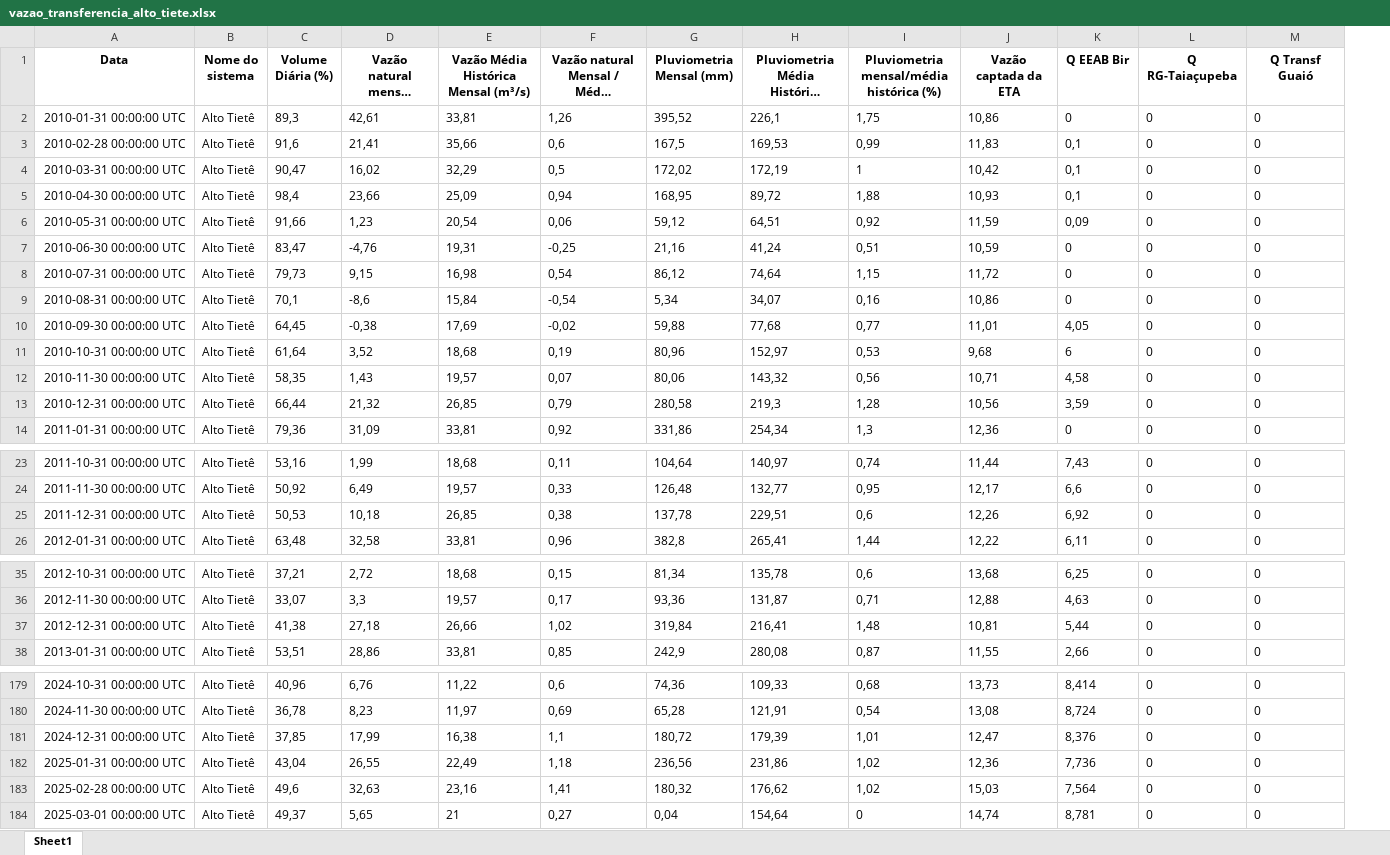
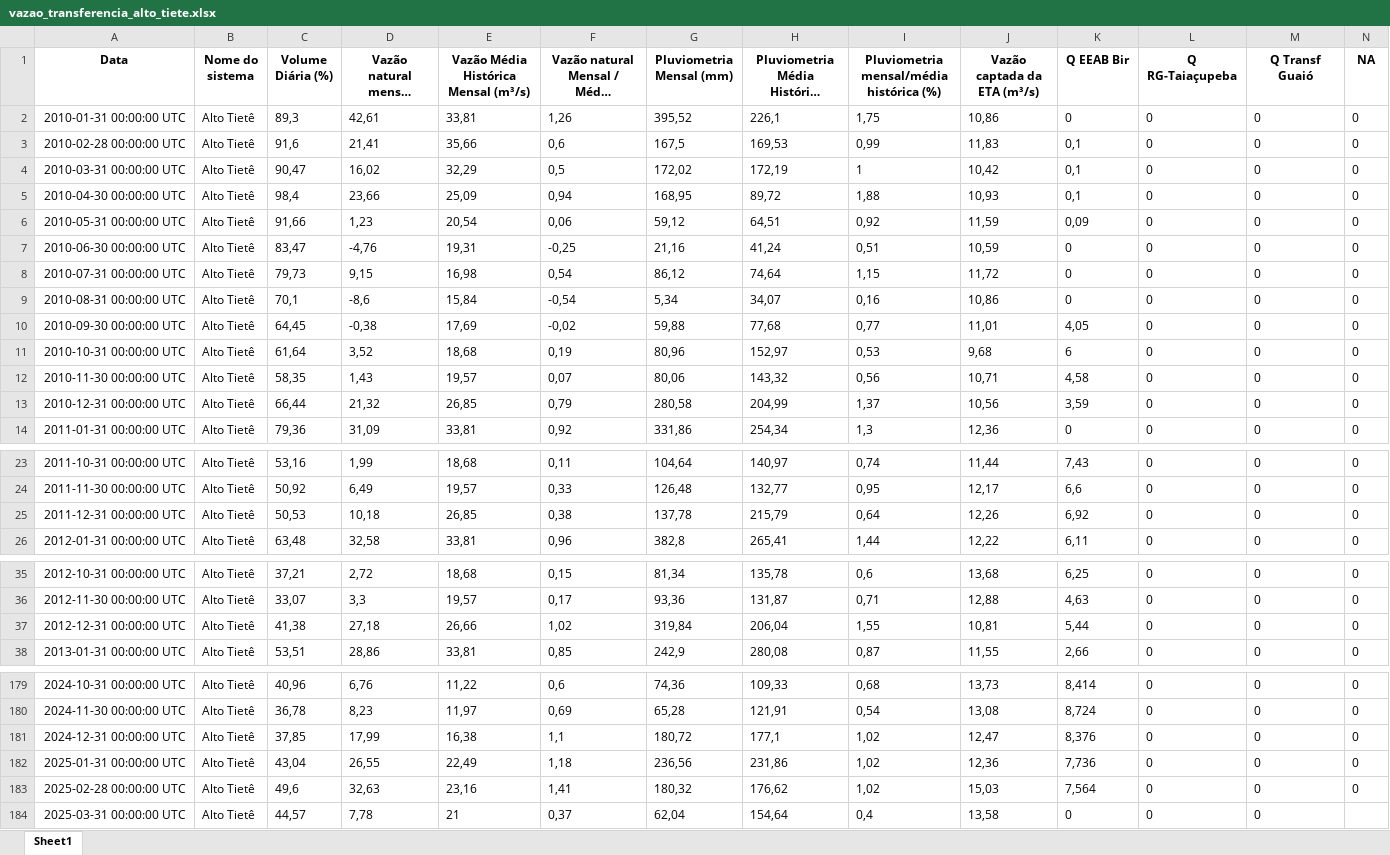
Before and after one commit to BIT-Analytics/extract_sabesp, an Excel workbook: resultados/vazao_transferencias/vazao_transferencia_alto_tiete.xlsx, sheet Sheet1, drawn as a sheet; only a part is shown, gaps mark what is left out; long unchanged cells end in …; values as stored, in another font and other column widths than the file's, no borders; removed rows and columns are numbered as before the commit, all else as after; the diff covers the shown part only; the diff names each change by its address in the sheet, - before the commit and + after, or states it on an @@ line.

```diff
--- a/resultados/vazao_transferencias/vazao_transferencia_alto_tiete.xlsx (sheet Sheet1)
+++ b/resultados/vazao_transferencias/vazao_transferencia_alto_tiete.xlsx (sheet Sheet1)
+column N (NA), rows 2-14: all 0; rows 23-26: all 0; rows 35-38: all 0; rows 179-183: all 0
-J1: Vazão captada da ETA
+J1: Vazão captada da ETA (m³/s)
-H13: 219,3
+H13: 204,99
-I13: 1,28
+I13: 1,37
-H25: 229,51
+H25: 215,79
-I25: 0,6
+I25: 0,64
-H37: 216,41
+H37: 206,04
-I37: 1,48
+I37: 1,55
-H181: 179,39
+H181: 177,1
-I181: 1,01
+I181: 1,02
-row 184: 2025-03-01 00:00:00 UTC | Alto Tietê | 49,37 | 5,65 | 21 | 0,27 | 0,04 | 154,64 | 0 | 14,74 | 8,781 | 0 | 0
+row 184: 2025-03-31 00:00:00 UTC | Alto Tietê | 44,57 | 7,78 | 21 | 0,37 | 62,04 | 154,64 | 0,4 | 13,58 | 0 | 0 | 0
```
Also changed, not shown: 21 edited cells elsewhere in this sheet, resultados/dados_mananciais_adequados.xlsx, resultados/vazao_transferencias/vazao_SIM.xlsx, 16 other files.
